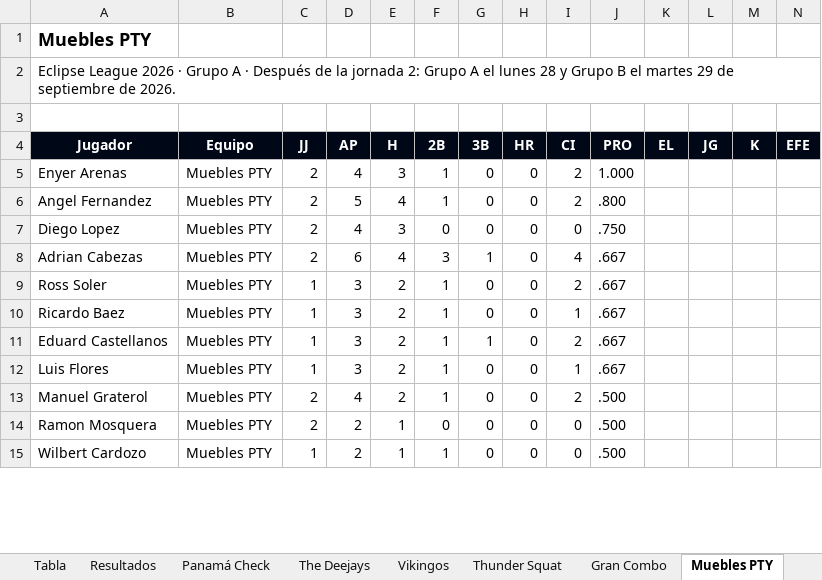
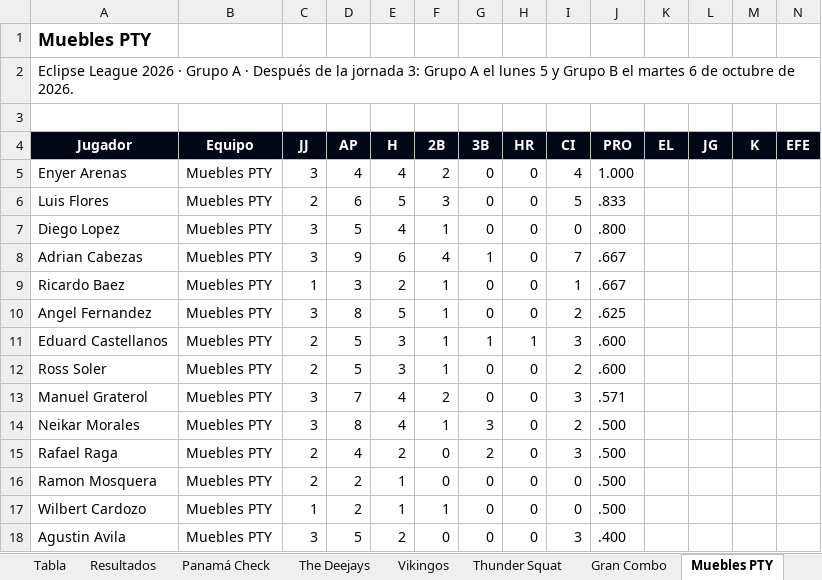
Before and after one commit to ligaalbrook/ligaalbrook.github.io, an Excel workbook: eclipse-numeros.xlsx, sheet Muebles PTY, drawn as a sheet; only a part is shown; values as stored, in another font and other column widths than the file's, no borders; removed rows and columns are numbered as before the commit, all else as after; the diff covers the shown part only; the diff names each change by its address in the sheet, - before the commit and + after, or states it on an @@ line.

```diff
--- a/eclipse-numeros.xlsx (sheet Muebles PTY)
+++ b/eclipse-numeros.xlsx (sheet Muebles PTY)
-A2 (Jugador): …la jornada 2: Grupo A el lunes 28 y Grupo B el martes 29 de septiembre de 2026.
+A2 (Jugador): …la jornada 3: Grupo A el lunes 5 y Grupo B el martes 6 de octubre de 2026.
-C5 (JJ): 2
+C5 (JJ): 3
-E5 (H): 3
+E5 (H): 4
-F5 (2B): 1
+F5 (2B): 2
-I5 (CI): 2
+I5 (CI): 4
+row 6: Luis Flores | Muebles PTY | 2 | 6 | 5 | 3 | 0 | 0 | 5 | .833
-A7 (Jugador): Angel Fernandez
+A7 (Jugador): Diego Lopez
-C7 (JJ): 2
+C7 (JJ): 3
-I7 (CI): 2
+I7 (CI): 0
-row 7: Diego Lopez | Muebles PTY | 2 | 4 | 3 | 0 | 0 | 0 | 0 | .750
-C8 (JJ): 2
+C8 (JJ): 3
-D8 (AP): 6
+D8 (AP): 9
-E8 (H): 4
+E8 (H): 6
-F8 (2B): 3
+F8 (2B): 4
-I8 (CI): 4
+I8 (CI): 7
-row 9: Ross Soler | Muebles PTY | 1 | 3 | 2 | 1 | 0 | 0 | 2 | .667
+row 10: Angel Fernandez | Muebles PTY | 3 | 8 | 5 | 1 | 0 | 0 | 2 | .625
-C11 (JJ): 1
+C11 (JJ): 2
-D11 (AP): 3
+D11 (AP): 5
-E11 (H): 2
+E11 (H): 3
-H11 (HR): 0
+H11 (HR): 1
-I11 (CI): 2
+I11 (CI): 3
-J11 (PRO): .667
+J11 (PRO): .600
-row 12: Luis Flores | Muebles PTY | 1 | 3 | 2 | 1 | 0 | 0 | 1 | .667
-A12 (Jugador): Manuel Graterol
+A12 (Jugador): Ross Soler
-D12 (AP): 4
+D12 (AP): 5
-E12 (H): 2
+E12 (H): 3
-J12 (PRO): .500
+J12 (PRO): .600
+row 13: Manuel Graterol | Muebles PTY | 3 | 7 | 4 | 2 | 0 | 0 | 3 | .571
+row 14: Neikar Morales | Muebles PTY | 3 | 8 | 4 | 1 | 3 | 0 | 2 | .500
+row 15: Rafael Raga | Muebles PTY | 2 | 4 | 2 | 0 | 2 | 0 | 3 | .500
+row 18: Agustin Avila | Muebles PTY | 3 | 5 | 2 | 0 | 0 | 0 | 3 | .400
```
Also changed, not shown: 1 added row, 4 removed rows and 7 edited cells elsewhere in this sheet, sheet Vikingos, sheet Panamá Check, sheet Pinoleros, sheet The Deejays, sheet Gran Combo, sheet Los Panas Soff, 8 more sheets, 1 other file.
